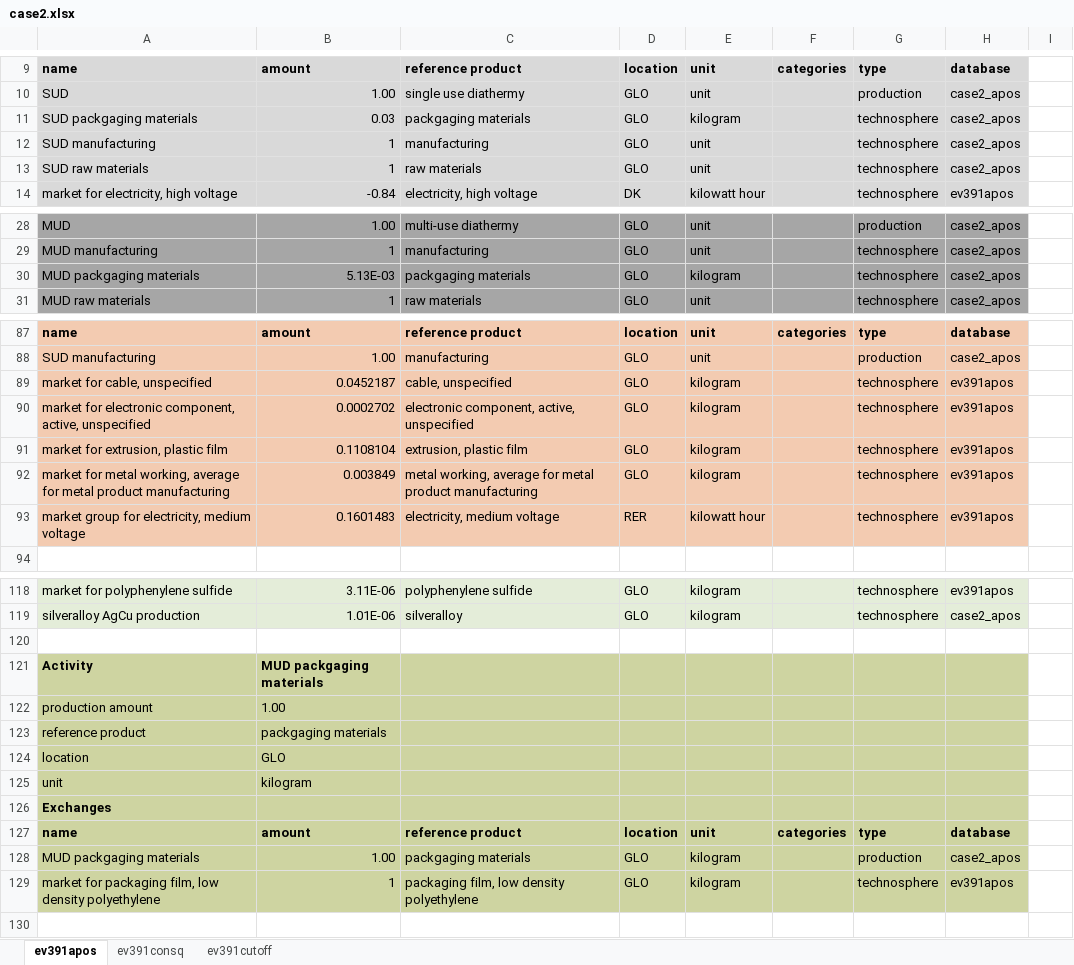
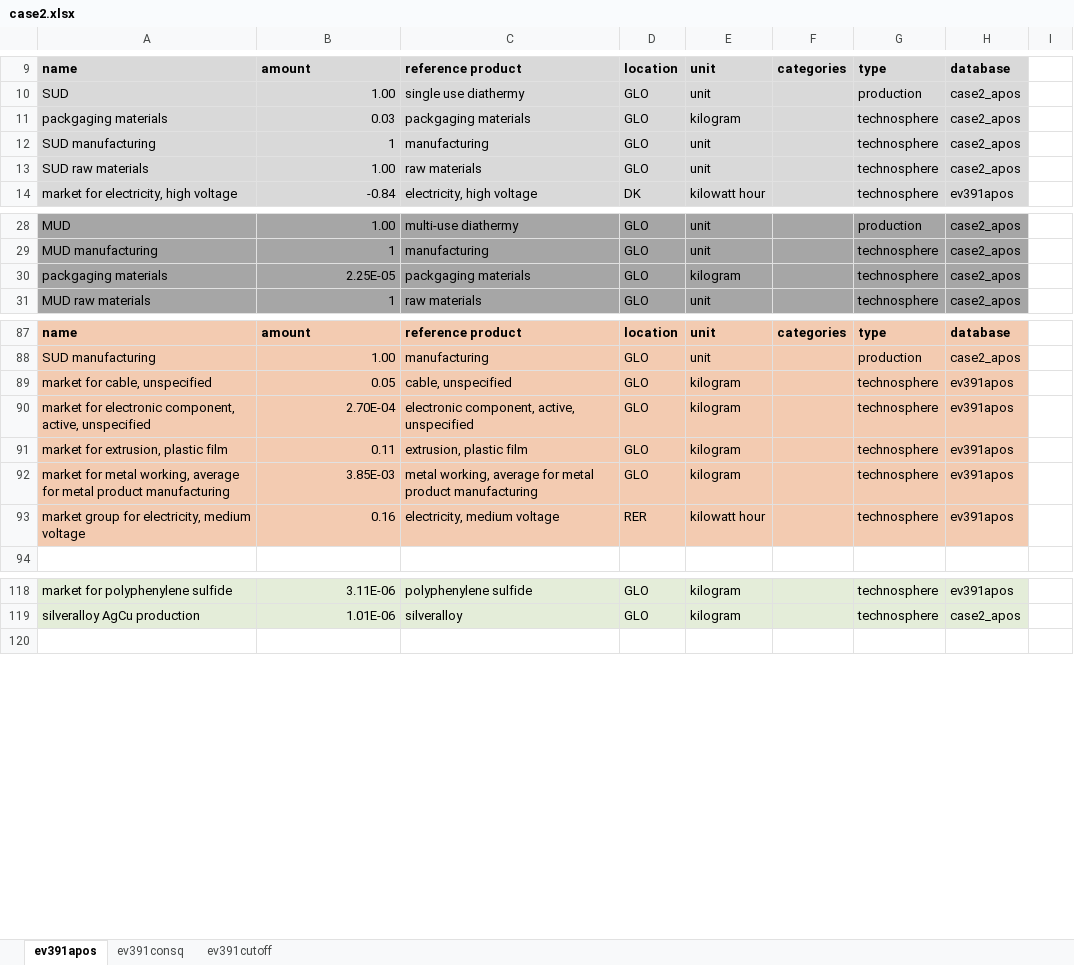
Before and after one commit to RuneWF/Single-use-vs-multi-use-in-health-care, an Excel workbook: Data/databases/case2.xlsx, sheet ev391apos, drawn as a sheet; only a part is shown, gaps mark what is left out; values as stored, in another font and other column widths than the file's, no borders; the diff covers the shown part only; the diff names each change by its address in the sheet, - before the commit and + after, or states it on an @@ line.

Commit message:
modified:   Data/databases/case1.xlsx 	modified:   Data/databases/case2.xlsx 	modified:   Data/databases/temp.xlsx 	modified:   Libaries/__pycache__/lcia_results.cpython-311.pyc 	modified:   Libaries/__pycache__/non_bio_co2.cpython-311.pyc 	modified:   Libaries/__pycache__/results_figures.cpython-311.pyc 	modified:   Libaries/__pycache__/sensitivity.cpython-311.pyc 	modified:   Libaries/__pycache__/sensitivity_case1.cpython-311.pyc 	modified:   Libaries/__pycache__/sensitivity_case2.cpython-311.pyc 	modified:   Libaries/non_bio_co2.py 	modified:   Libaries/sensitivity.py 	modified:   jupyter scripts/main.ipynb 	new file:   results/break_even_data.xlsx 	modified:   results/case1/break_even_data_case1.xlsx 	modified:   results/case1/data_case1_apos_recipe.xlsx 	modified:   results/case1/data_case1_consq_recipe.xlsx 	modified:   results/case1/data_case1_cut_off_recipe.xlsx 	deleted:    results/case1/sensitivity.xlsx 	new file:   results/case1/sensitivity_case1.xlsx 	modified:   results/case1/sensitivity_case1_apos.xlsx 	modified:   results/case1/sensitivity_case1_consq.xlsx 	modified:   results/case1/sensitivity_case1_cut_off.xlsx 	modified:   results/case2/break_even_case2.png 	modified:   results/case2/break_even_data_case2.xlsx 	modified:   results/case2/data_case2_apos_recipe.xlsx 	modified:   results/case2/data_case2_consq_recipe.xlsx 	modified:   results/case2/data_case2_cut_off_recipe.xlsx 	modified:   results/case2/data_uniquie_case2_apos_recipe.xlsx 	modified:   results/case2/data_uniquie_case2_consq_recipe.xlsx 	modified:   results/case2/data_uniquie_case2_cut_off_recipe.xlsx 	modified:   results/case2/endpoint (H)_case2.png 	modified:   results/case2/gwp_case2.png 	modified:   results/case2/recipe_case2.png 	deleted:    results/case2/sensitivity.xlsx 	new file:   results/case2/sensitivity_case2.xlsx 	modified:   results/case2/sensitivity_case2_apos.xlsx 	modified:   results/case2/sensitivity_case2_consq.xlsx 	modified:   results/case2/sensitivity_case2_cut_off.xlsx 	new file:   results/sensitivity.xlsx

```diff
--- a/Data/databases/case2.xlsx (sheet ev391apos)
+++ b/Data/databases/case2.xlsx (sheet ev391apos)
-A11: SUD packgaging materials
+A11: packgaging materials
-B13: 1
+B13: 1.00
-A30: MUD packgaging materials
+A30: packgaging materials
-B30: 5.13E-03
+B30: 2.25E-05
-B89: 0.0452187
+B89: 0.05
-B90: 0.0002702
+B90: 2.70E-04
-B91: 0.1108104
+B91: 0.11
-B92: 0.003849
+B92: 3.85E-03
-B93: 0.1601483
+B93: 0.16
-row 120: (empty)
-row 121: Activity | MUD packgaging materials
-row 122: production amount | 1.00
-row 123: reference product | packgaging materials
-row 124: location | GLO
-row 125: unit | kilogram
-row 126: Exchanges
-row 127: name | amount | reference product | location | unit | categories | type | database
-row 128: MUD packgaging materials | 1.00 | packgaging materials | GLO | kilogram |  | production | case2_apos
-row 129: market for packaging film, low density polyethylene | 1 | packaging film, low density polyethylene | GLO | kilogram |  | technosphere | ev391apos
```
Also changed, not shown: 12 edited cells and cell formats elsewhere in this sheet, sheet ev391consq, sheet ev391cutoff, formulas that keep their value, Data/databases/case1.xlsx, Data/databases/temp.xlsx, 30 other files.
